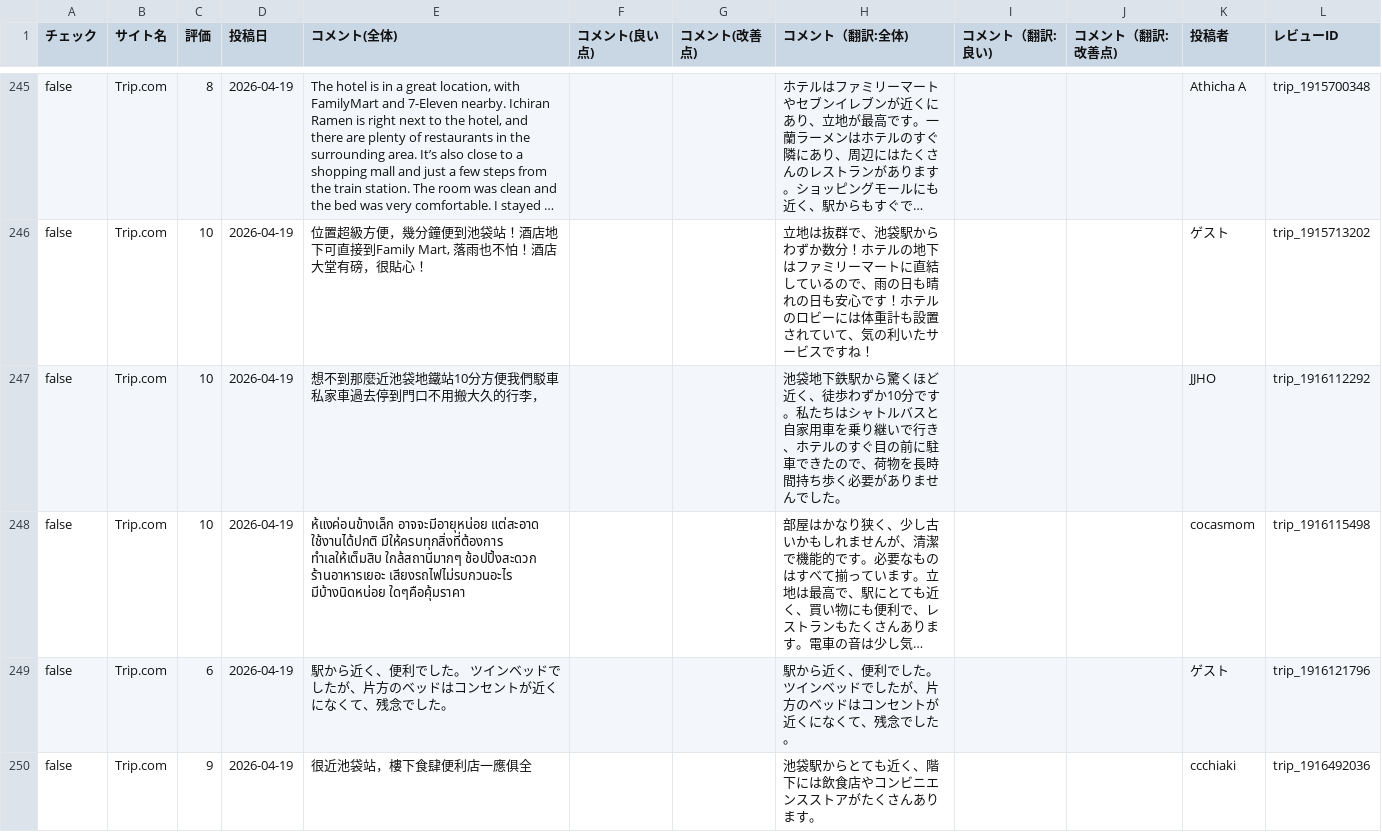
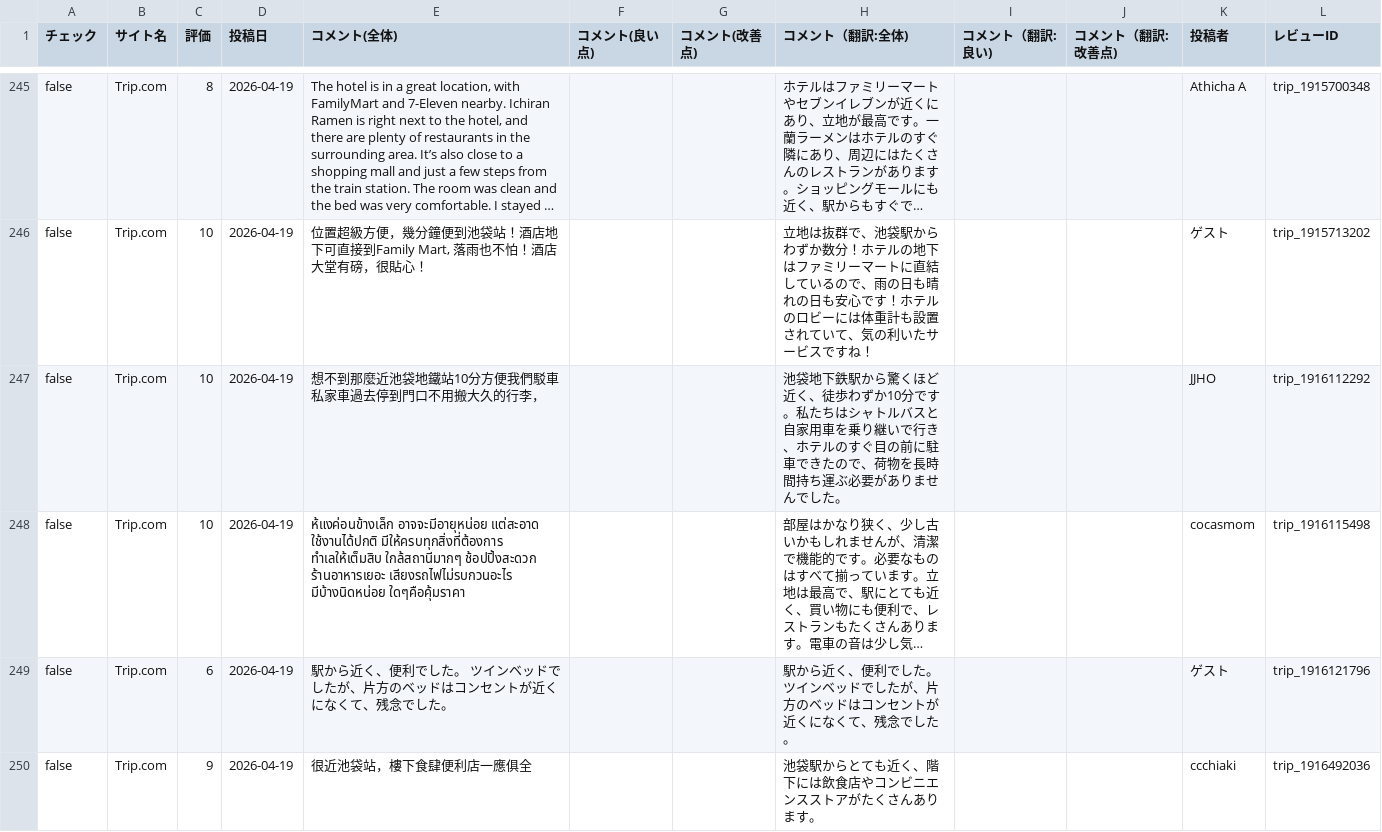
Before and after one commit to TAKAHASHIMITSUGU329/primechange-portal, a CSV file: データ/ホテル口コミデータ/daiichi_ikebukuro_data.csv, drawn as a sheet; only a part is shown, gaps mark what is left out; long unchanged cells end in …; the diff covers the shown part only; the diff names each change by its address in the sheet, - before the commit and + after, or states it on an @@ line.

```diff
--- a/データ/ホテル口コミデータ/daiichi_ikebukuro_data.csv
+++ b/データ/ホテル口コミデータ/daiichi_ikebukuro_data.csv
-H247 (コメント（翻訳:全体)): …時間持ち歩く必要があ…
+H247 (コメント（翻訳:全体)): …時間持ち運ぶ必要があ…
```
Also changed, not shown: 28 edited cells elsewhere in this file, データ/ホテル口コミデータ/comfort_era_higashikanda_data.csv, データ/ホテル口コミデータ/comfort_hakata_data.csv, 48 other files.
